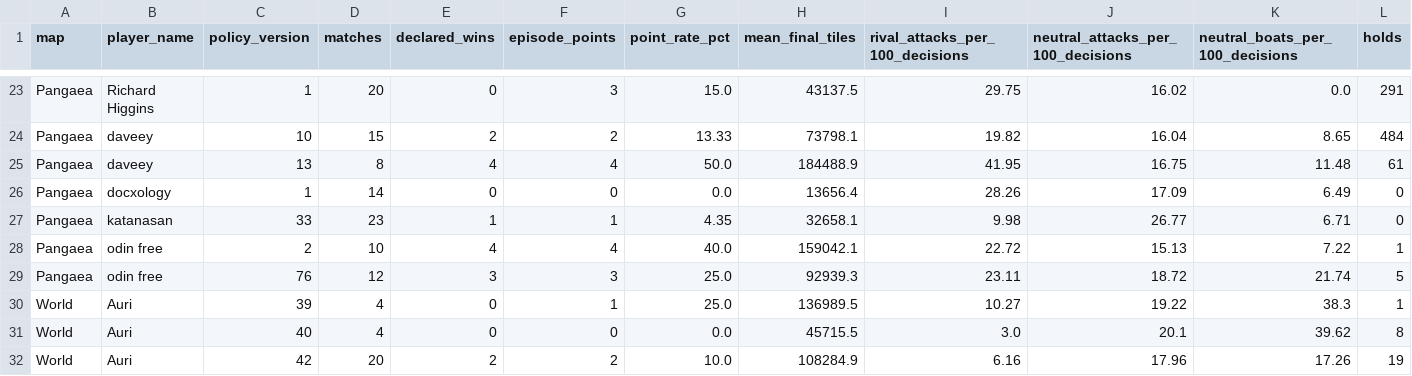
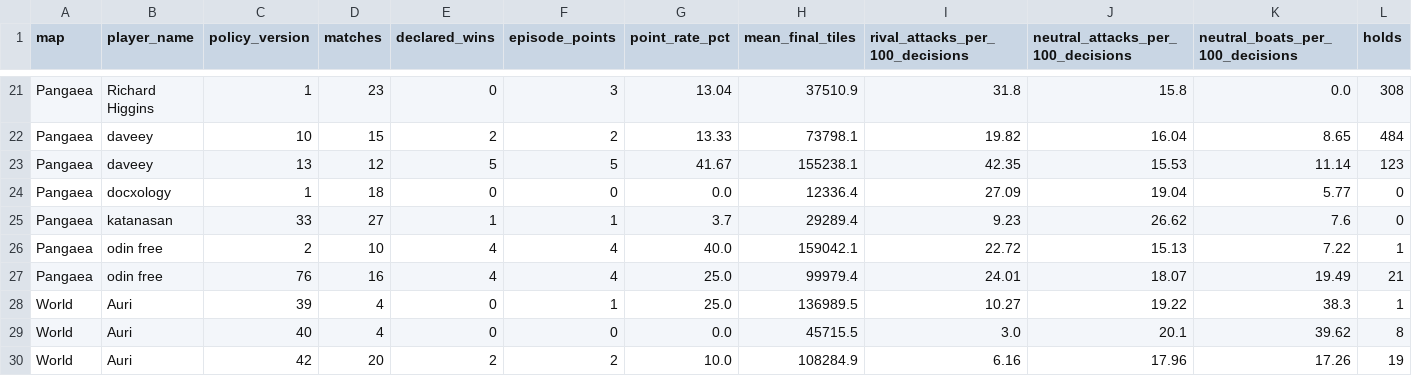
Before and after one commit to welttowelt/proxywar-coworld-starter, a CSV file: data/analysis/map_policy_performance.csv, drawn as a sheet; only a part is shown, gaps mark what is left out; removed rows and columns are numbered as before the commit, all else as after; the diff covers the shown part only; the diff names each change by its address in the sheet, - before the commit and + after, or states it on an @@ line.

```diff
--- a/data/analysis/map_policy_performance.csv
+++ b/data/analysis/map_policy_performance.csv
-D21 (matches): 20
+D21 (matches): 23
-G21 (point_rate_pct): 15.0
+G21 (point_rate_pct): 13.04
-H21 (mean_final_tiles): 43137.5
+H21 (mean_final_tiles): 37510.9
-I21 (rival_attacks_per_100_decisions): 29.75
+I21 (rival_attacks_per_100_decisions): 31.8
-J21: 16.02
+J21: 15.8
-L21 (holds): 291
+L21 (holds): 308
-row 25: Pangaea | daveey | 13 | 8 | 4 | 4 | 50.0 | 184488.9 | 41.95 | 16.75 | 11.48 | 61
+row 23: Pangaea | daveey | 13 | 12 | 5 | 5 | 41.67 | 155238.1 | 42.35 | 15.53 | 11.14 | 123
-D24 (matches): 14
+D24 (matches): 18
-H24 (mean_final_tiles): 13656.4
+H24 (mean_final_tiles): 12336.4
-I24 (rival_attacks_per_100_decisions): 28.26
+I24 (rival_attacks_per_100_decisions): 27.09
-J24: 17.09
+J24: 19.04
-K24 (neutral_boats_per_100_decisions): 6.49
+K24 (neutral_boats_per_100_decisions): 5.77
-D25 (matches): 23
+D25 (matches): 27
-G25 (point_rate_pct): 4.35
+G25 (point_rate_pct): 3.7
-H25 (mean_final_tiles): 32658.1
+H25 (mean_final_tiles): 29289.4
-I25 (rival_attacks_per_100_decisions): 9.98
+I25 (rival_attacks_per_100_decisions): 9.23
-J25: 26.77
+J25: 26.62
-K25 (neutral_boats_per_100_decisions): 6.71
+K25 (neutral_boats_per_100_decisions): 7.6
-D27 (matches): 12
+D27 (matches): 16
-E27 (declared_wins): 3
+E27 (declared_wins): 4
-F27 (episode_points): 3
+F27 (episode_points): 4
-H27 (mean_final_tiles): 92939.3
+H27 (mean_final_tiles): 99979.4
-I27 (rival_attacks_per_100_decisions): 23.11
+I27 (rival_attacks_per_100_decisions): 24.01
-J27: 18.72
+J27: 18.07
-K27 (neutral_boats_per_100_decisions): 21.74
+K27 (neutral_boats_per_100_decisions): 19.49
-L27 (holds): 5
+L27 (holds): 21
```
Also changed, not shown: 2 added rows, 4 removed rows and 50 edited cells elsewhere in this file, data/analysis/ffa_dominance_trend.csv, data/analysis/ffa_phase_profile.csv, 40 other files.
